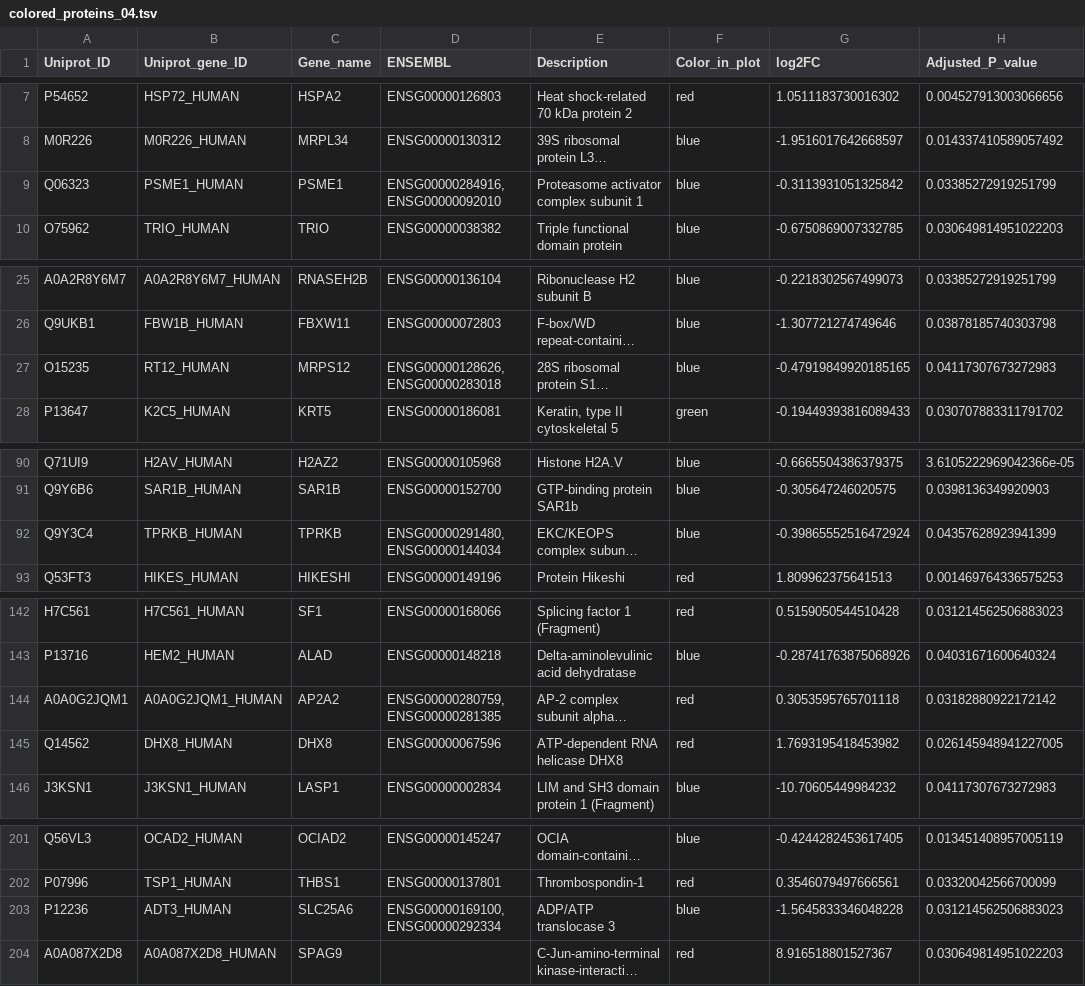
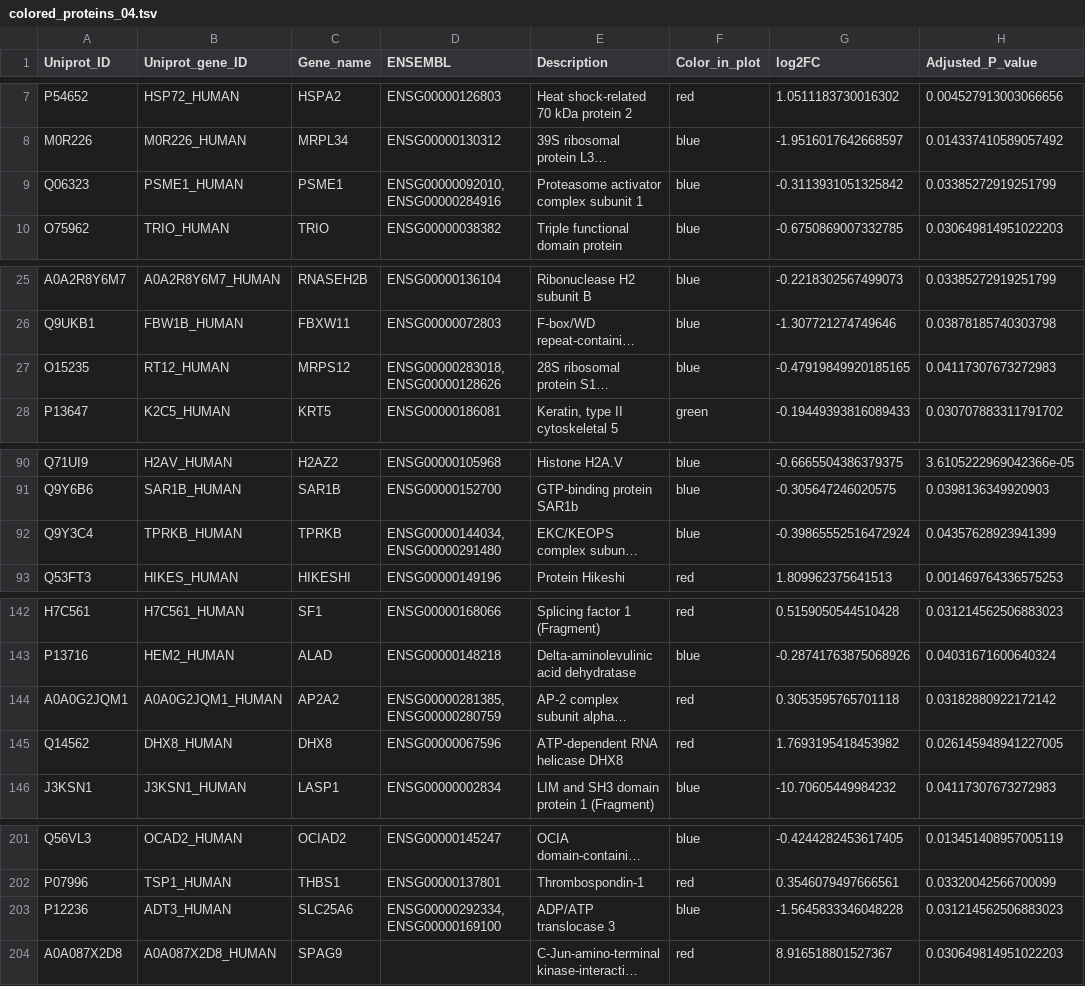
Before and after one commit to adelomana/vigur, a TSV file: 003.proteomics/colored_proteins_04.tsv, drawn as a sheet; only a part is shown, gaps mark what is left out; long unchanged cells end in …; the diff names each change by its address in the sheet, - before the commit and + after, or states it on an @@ line.

```diff
--- a/003.proteomics/colored_proteins_04.tsv
+++ b/003.proteomics/colored_proteins_04.tsv
-D9 (ENSEMBL): ENSG00000284916,ENSG00000092010
+D9 (ENSEMBL): ENSG00000092010,ENSG00000284916
-D27 (ENSEMBL): ENSG00000128626,ENSG00000283018
+D27 (ENSEMBL): ENSG00000283018,ENSG00000128626
-D92 (ENSEMBL): ENSG00000291480,ENSG00000144034
+D92 (ENSEMBL): ENSG00000144034,ENSG00000291480
-D144 (ENSEMBL): ENSG00000280759,ENSG00000281385
+D144 (ENSEMBL): ENSG00000281385,ENSG00000280759
-D203 (ENSEMBL): ENSG00000169100,ENSG00000292334
+D203 (ENSEMBL): ENSG00000292334,ENSG00000169100
```
Also changed, not shown: 13 other files.
